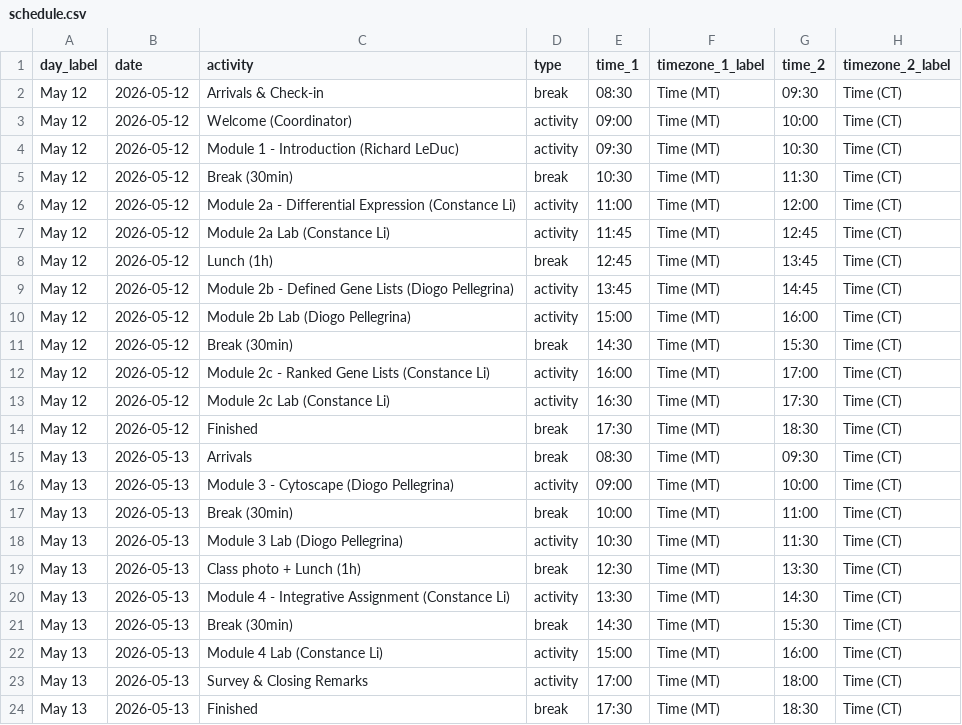
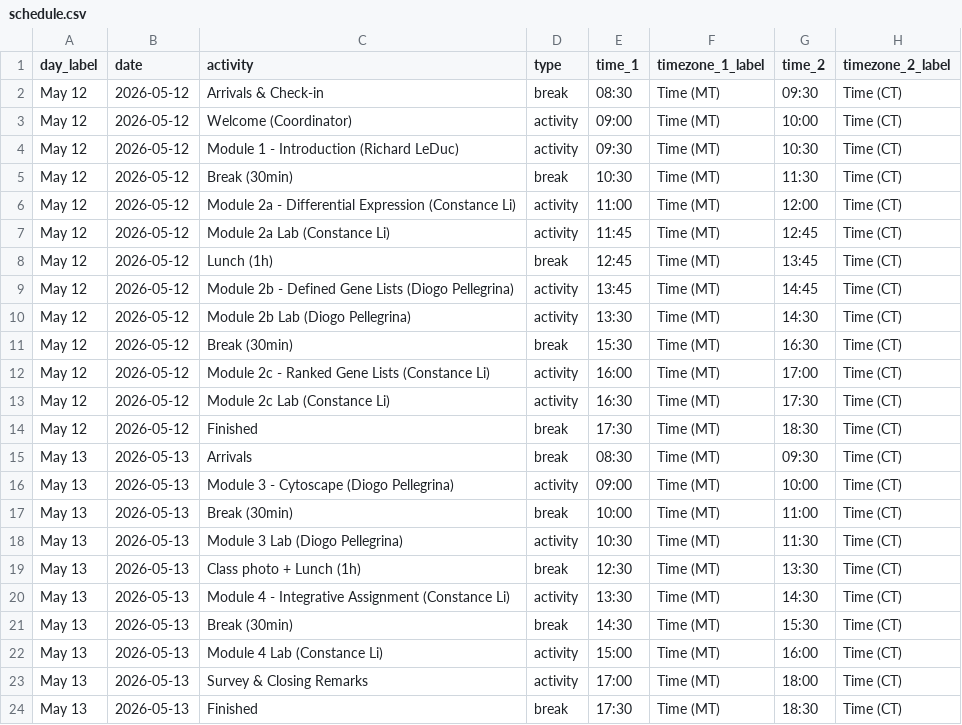
Before and after one commit to bioinformaticsdotca/PNA_CalSask-2605, a CSV file: schedule.csv, drawn as a sheet.

```diff
--- a/schedule.csv
+++ b/schedule.csv
@@ -9,4 +9,4 @@ May 12,2026-05-12,Lunch (1h),break,12:45,Time (MT),13:45,Time (CT)
 May 12,2026-05-12,Module 2b - Defined Gene Lists (Diogo Pellegrina),activity,13:45,Time (MT),14:45,Time (CT)
-May 12,2026-05-12,Module 2b Lab (Diogo Pellegrina),activity,15:00,Time (MT),16:00,Time (CT)
-May 12,2026-05-12,Break (30min),break,14:30,Time (MT),15:30,Time (CT)
+May 12,2026-05-12,Module 2b Lab (Diogo Pellegrina),activity,13:30,Time (MT),14:30,Time (CT)
+May 12,2026-05-12,Break (30min),break,15:30,Time (MT),16:30,Time (CT)
 May 12,2026-05-12,Module 2c - Ranked Gene Lists (Constance Li),activity,16:00,Time (MT),17:00,Time (CT)
```
Also changed, not shown: 1 other file.
